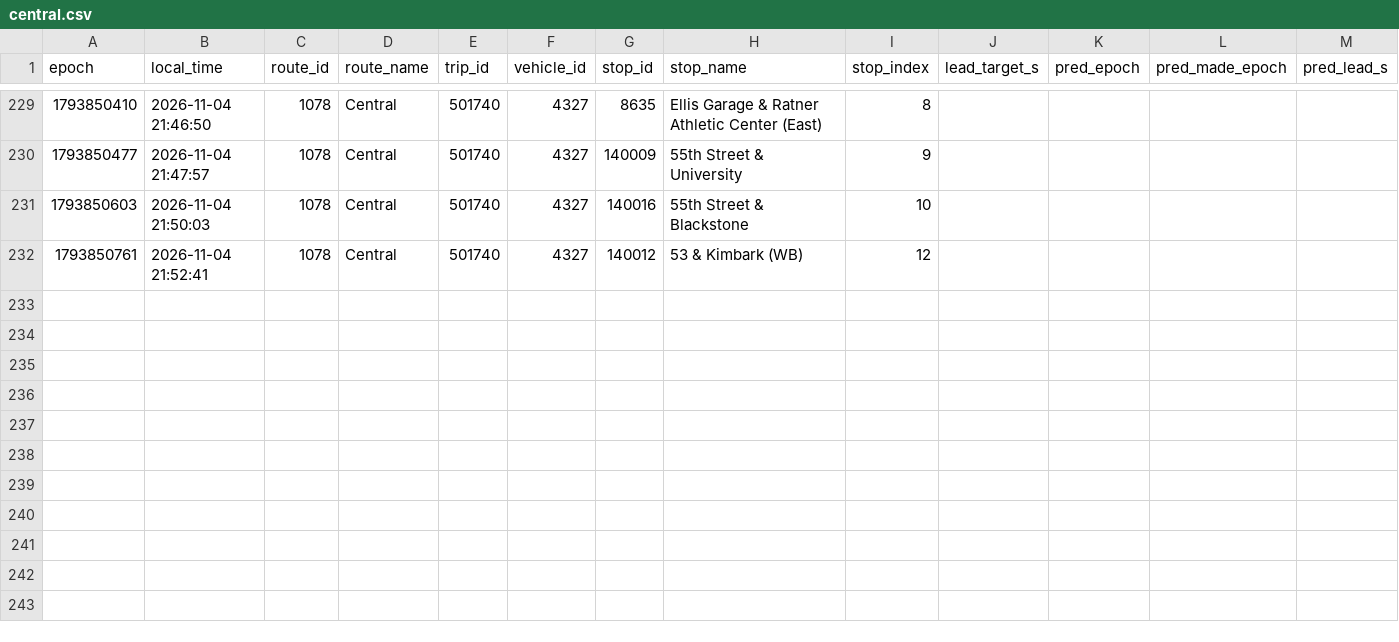
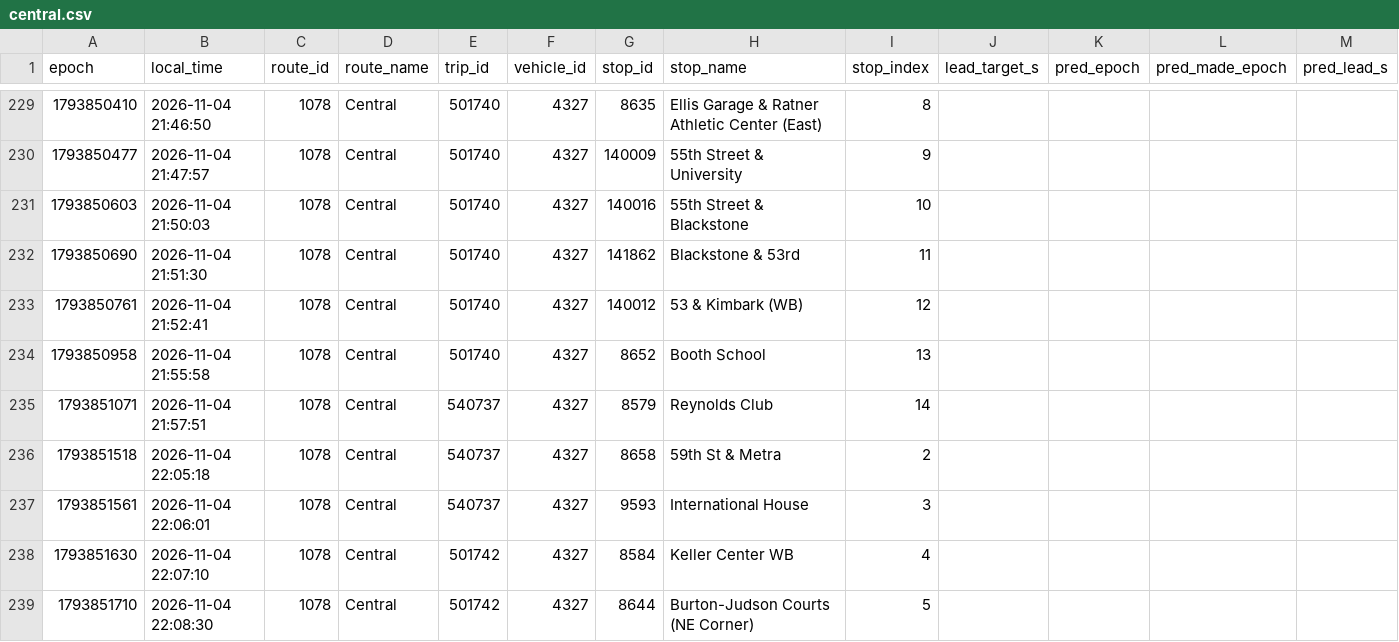
Before and after one commit to blobberus/straight-bussing-data, a CSV file: data/arrivals/2026-11-04/central.csv, drawn as a sheet; only a part is shown, gaps mark what is left out; rows hold the shown columns only; the diff covers the shown part only; the diff names each change by its address in the sheet, - before the commit and + after, or states it on an @@ line.

```diff
--- a/data/arrivals/2026-11-04/central.csv
+++ b/data/arrivals/2026-11-04/central.csv
+row 232: 1793850690 | 2026-11-04 21:51:30 | 1078 | Central | 501740 | 4327 | 141862 | Blackstone & 53rd | 11
+row 234: 1793850958 | 2026-11-04 21:55:58 | 1078 | Central | 501740 | 4327 | 8652 | Booth School | 13
+row 235: 1793851071 | 2026-11-04 21:57:51 | 1078 | Central | 540737 | 4327 | 8579 | Reynolds Club | 14
+row 236: 1793851518 | 2026-11-04 22:05:18 | 1078 | Central | 540737 | 4327 | 8658 | 59th St & Metra | 2
+row 237: 1793851561 | 2026-11-04 22:06:01 | 1078 | Central | 540737 | 4327 | 9593 | International House | 3
+row 238: 1793851630 | 2026-11-04 22:07:10 | 1078 | Central | 501742 | 4327 | 8584 | Keller Center WB | 4
+row 239: 1793851710 | 2026-11-04 22:08:30 | 1078 | Central | 501742 | 4327 | 8644 | Burton-Judson Courts (NE Corner) | 5
```
Also changed, not shown: 7 added rows and 3 edited cells elsewhere in this file, data/arrivals/2026-11-04/apostolic-drexel.csv, data/arrivals/2026-11-04/downtown-campus-connector.csv, 7 other files.
